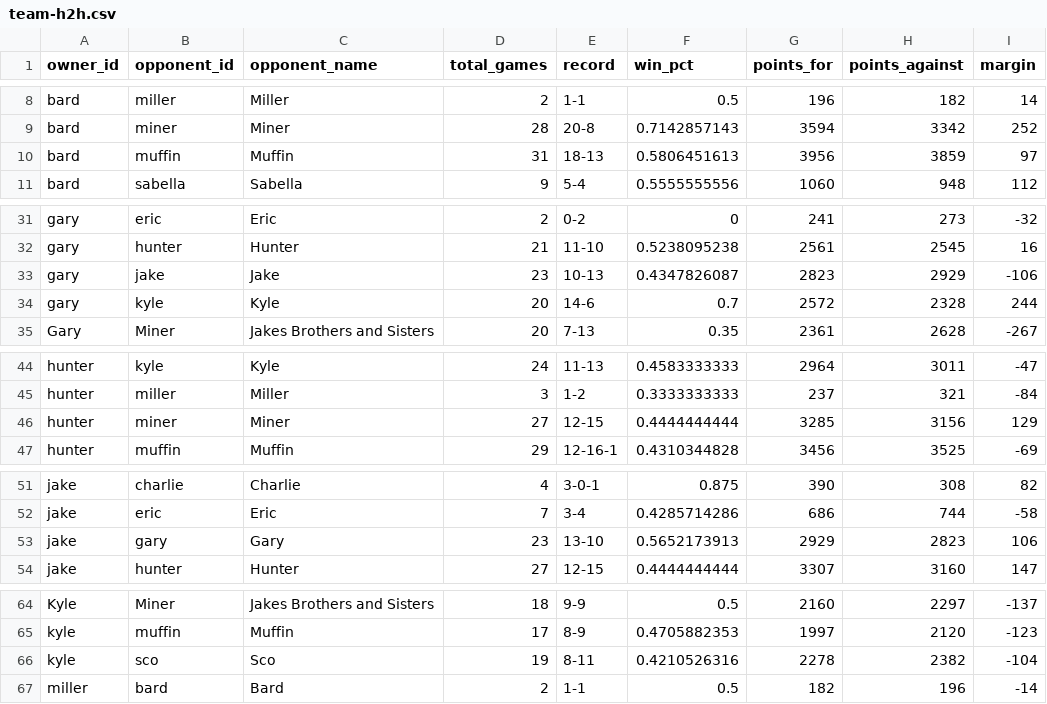
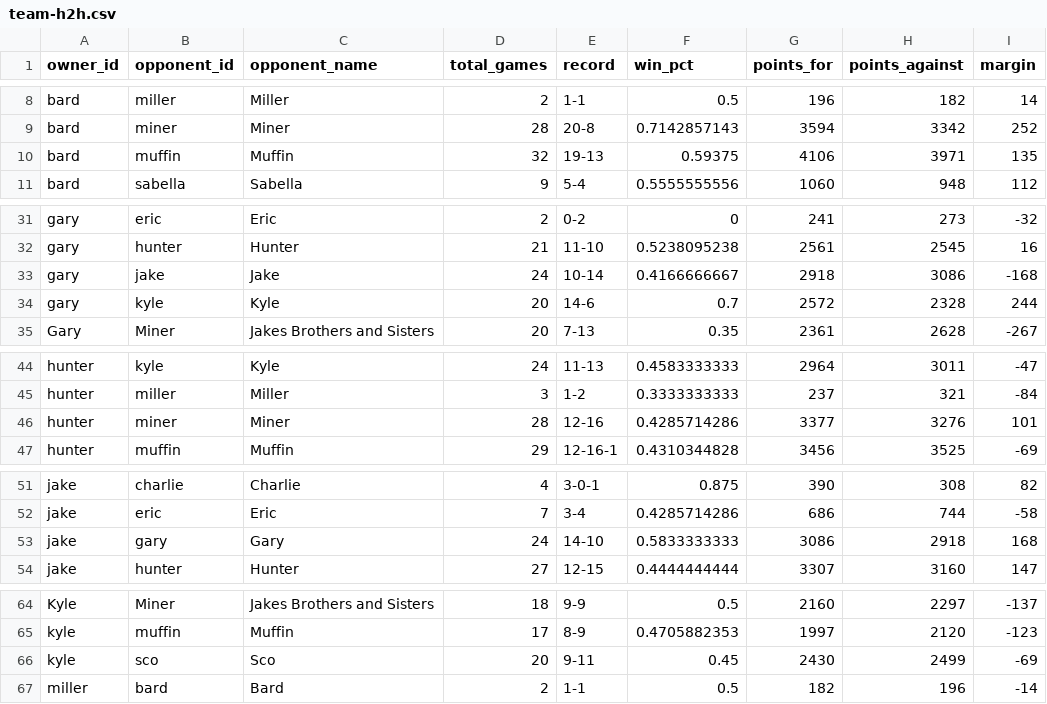
Before and after one commit to cravisjuice18-25/krusty-krab-league-site, a CSV file: data/team-h2h.csv, drawn as a sheet; only a part is shown, gaps mark what is left out; the diff covers the shown part only.

```diff
--- a/data/team-h2h.csv
+++ b/data/team-h2h.csv
@@ -9,3 +9,3 @@ bard,miller,Miller,2,1-1,0.5,196,182,14
 bard,miner,Miner,28,20-8,0.7142857143,3594,3342,252
-bard,muffin,Muffin,31,18-13,0.5806451613,3956,3859,97
+bard,muffin,Muffin,32,19-13,0.59375,4106,3971,135
 bard,sabella,Sabella,9,5-4,0.5555555556,1060,948,112
@@ -32,3 +32,3 @@ gary,eric,Eric,2,0-2,0,241,273,-32
 gary,hunter,Hunter,21,11-10,0.5238095238,2561,2545,16
-gary,jake,Jake,23,10-13,0.4347826087,2823,2929,-106
+gary,jake,Jake,24,10-14,0.4166666667,2918,3086,-168
 gary,kyle,Kyle,20,14-6,0.7,2572,2328,244
@@ -45,3 +45,3 @@ hunter,kyle,Kyle,24,11-13,0.4583333333,2964,3011,-47
 hunter,miller,Miller,3,1-2,0.3333333333,237,321,-84
-hunter,miner,Miner,27,12-15,0.4444444444,3285,3156,129
+hunter,miner,Miner,28,12-16,0.4285714286,3377,3276,101
 hunter,muffin,Muffin,29,12-16-1,0.4310344828,3456,3525,-69
@@ -52,3 +52,3 @@ jake,charlie,Charlie,4,3-0-1,0.875,390,308,82
 jake,eric,Eric,7,3-4,0.4285714286,686,744,-58
-jake,gary,Gary,23,13-10,0.5652173913,2929,2823,106
+jake,gary,Gary,24,14-10,0.5833333333,3086,2918,168
 jake,hunter,Hunter,27,12-15,0.4444444444,3307,3160,147
@@ -65,3 +65,3 @@ Kyle,Miner,Jakes Brothers and Sisters,18,9-9,0.5,2160,2297,-137
 kyle,muffin,Muffin,17,8-9,0.4705882353,1997,2120,-123
-kyle,sco,Sco,19,8-11,0.4210526316,2278,2382,-104
+kyle,sco,Sco,20,9-11,0.45,2430,2499,-69
 miller,bard,Bard,2,1-1,0.5,182,196,-14
```
Also changed, not shown: 18 edited cells elsewhere in this file, data/current-standings.csv, data/game-results.csv, 5 other files.
